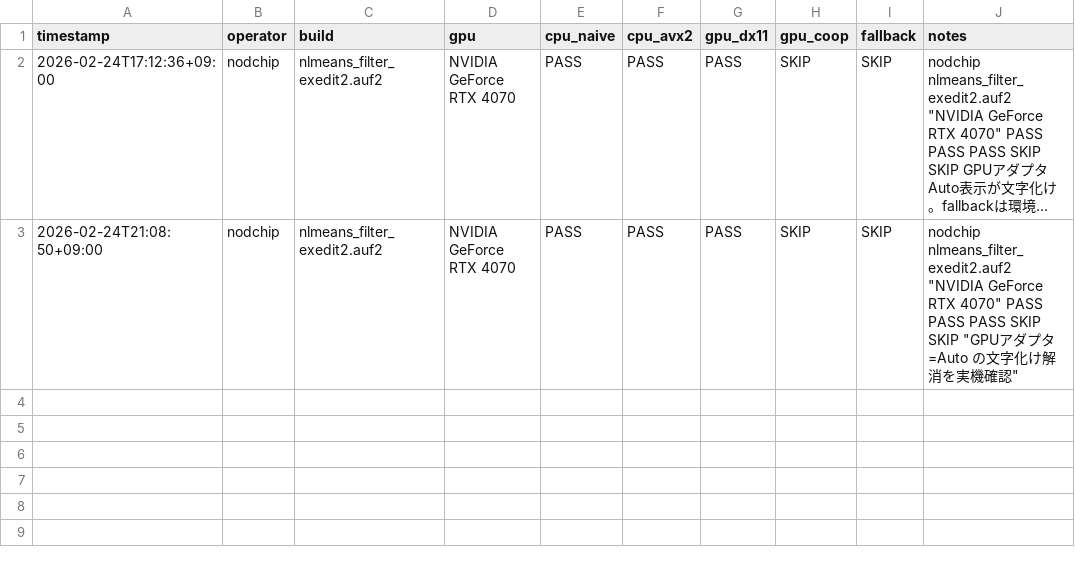
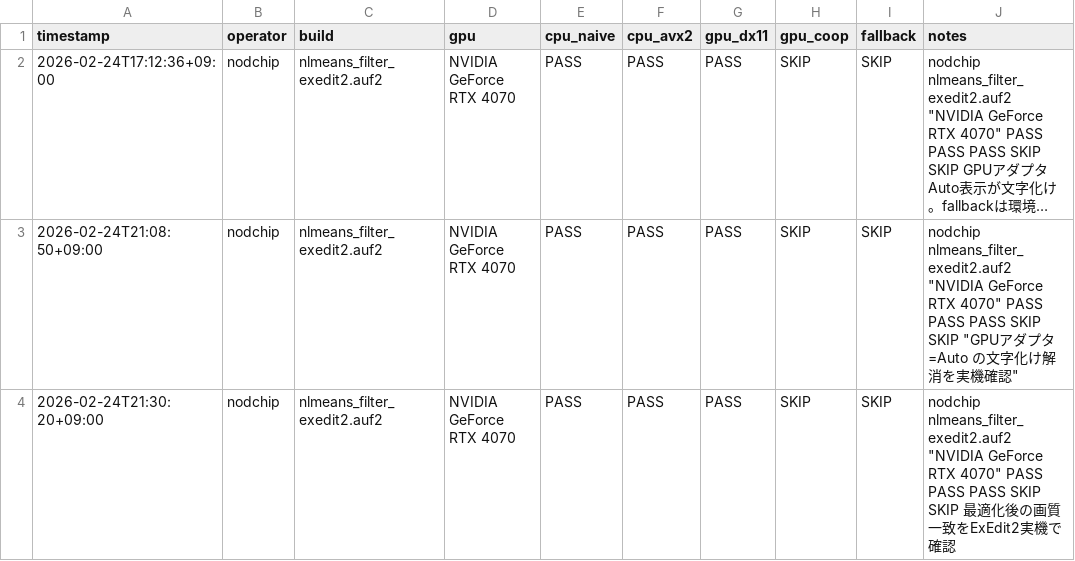
Before and after one commit to nodchip/aviutl-exedit2-nlmeans, a CSV file: docs/reports/exedit2-e2e-history.csv, drawn as a sheet; long unchanged cells end in …; the diff names each change by its address in the sheet, - before the commit and + after, or states it on an @@ line.

Commit message:
ExEdit2最適化後の実機画質検証結果を追記

```diff
--- a/docs/reports/exedit2-e2e-history.csv
+++ b/docs/reports/exedit2-e2e-history.csv
+row 4: 2026-02-24T21:30:20+09:00 | nodchip | nlmeans_filter_exedit2.auf2 | NVIDIA GeForce RTX 4070 | PASS | PASS | PASS | SKIP | SKIP | nodchip nlmeans_filter_exedit2.auf2 "NVIDIA GeForce RTX 4070" PASS PASS PASS SKIP SKIP 最適化後の画質一致をExEdit2実機で確認
```
Also changed, not shown: 2 other files.
